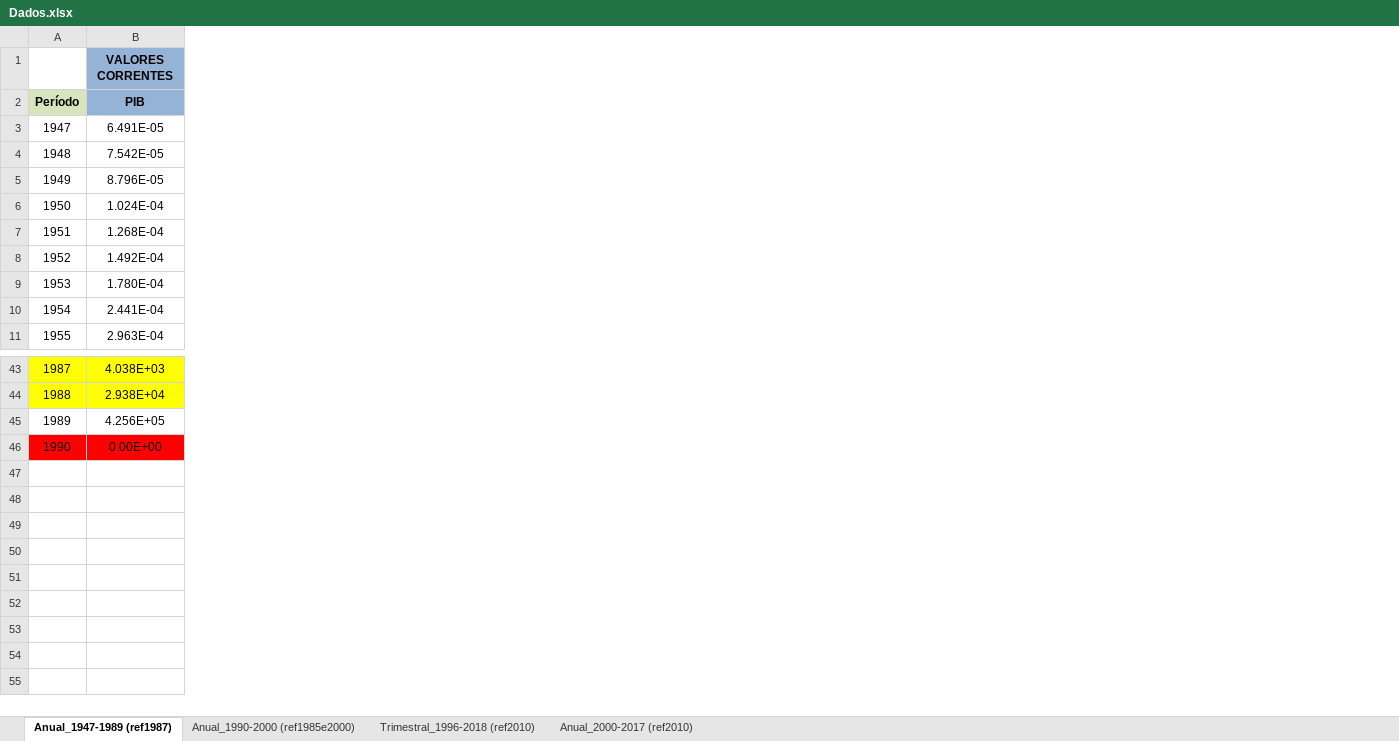
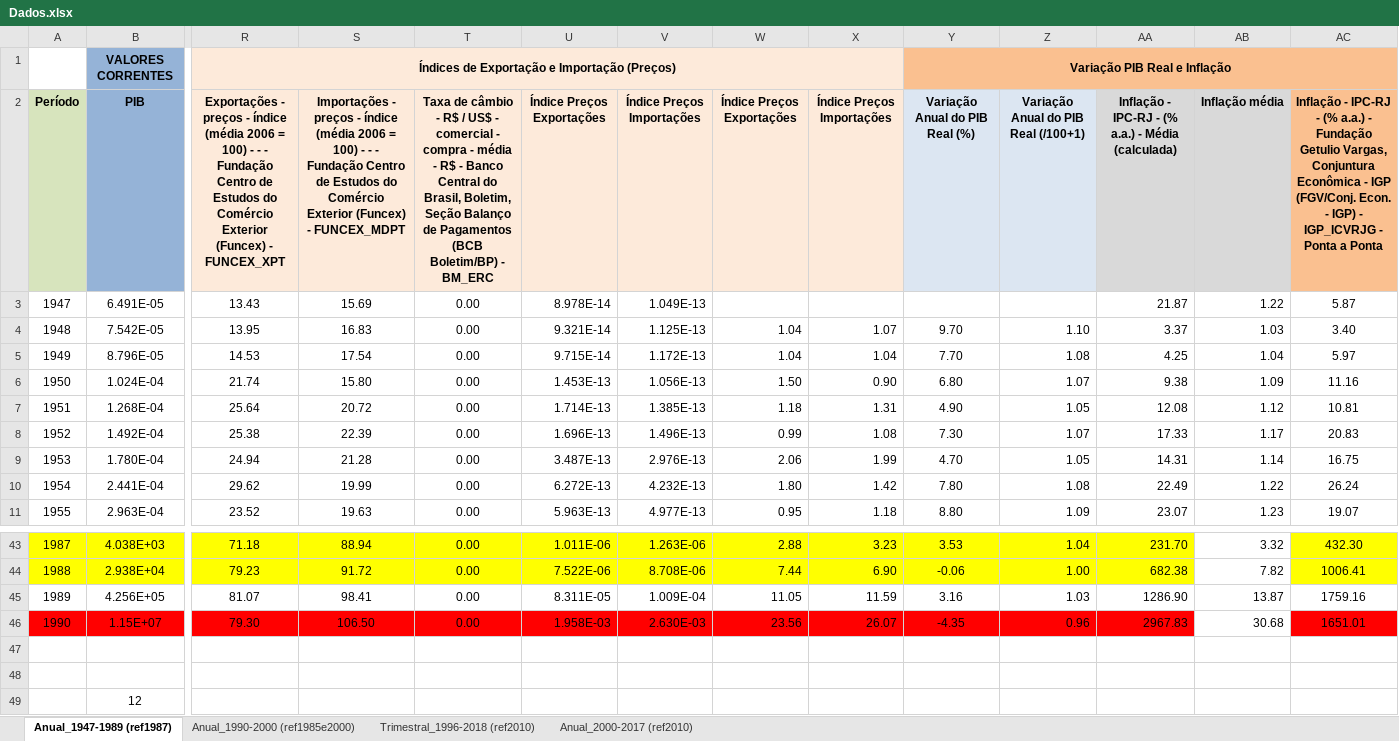
Before and after one commit to felipeferreira1/rentainternabruta, an Excel workbook: Dados.xlsx, sheet Anual_1947-1989 (ref1987), drawn as a sheet; only a part is shown, gaps mark what is left out; values as stored, in another font and other column widths than the file's, no borders; charts and pictures not drawn; addresses are those after the commit; rows hold the shown columns only; the diff covers the shown part only; the diff names each change by its address in the sheet, - before the commit and + after, or states it on an @@ line.

Commit message:
Mudança na base de dados
Mudança para colocar todos os dados disponíveis (já que não devem mudar mesmo) para importação na parte anual(1947 a 1989)

```diff
--- a/Dados.xlsx (sheet Anual_1947-1989 (ref1987))
+++ b/Dados.xlsx (sheet Anual_1947-1989 (ref1987))
+column R, rows 1-11: Índices de Exportação e Importação (Preços) | Exportações - preços - índice (média 2006 = 100) - - - Fundação Centro de Estudos do Comércio Exterior (Funcex) - FUNCEX_XPT | 13.43 | 13.95 | 14.53 | 21.74 | 25.64 | 25.38 | 24.94 | 29.62 | 23.52; rows 43-45: 71.18 | 79.23 | 81.07
+column S, rows 2-11: Importações - preços - índice (média 2006 = 100) - - - Fundação Centro de Estudos do Comércio Exterior (Funcex) - FUNCEX_MDPT | 15.69 | 16.83 | 17.54 | 15.80 | 20.72 | 22.39 | 21.28 | 19.99 | 19.63; rows 43-45: 88.94 | 91.72 | 98.41
+column T, rows 2-11: Taxa de câmbio - R$ / US$ - comercial - compra - média - R$ - Banco Central do Brasil, Boletim, Seção Balanço de Pagamentos (BCB Boletim/BP) - BM_ERC | 0.00 | 0.00 | 0.00 | 0.00 | 0.00 | 0.00 | 0.00 | 0.00 | 0.00; rows 43-45: all 0.00
+column U (Índice Preços Exportações), rows 3-11: 8.978E-14 | 9.321E-14 | 9.715E-14 | 1.453E-13 | 1.714E-13 | 1.696E-13 | 3.487E-13 | 6.272E-13 | 5.963E-13; rows 43-45: 1.011E-06 | 7.522E-06 | 8.311E-05
+column V (Índice Preços Importações), rows 3-11: 1.049E-13 | 1.125E-13 | 1.172E-13 | 1.056E-13 | 1.385E-13 | 1.496E-13 | 2.976E-13 | 4.232E-13 | 4.977E-13; rows 43-45: 1.263E-06 | 8.708E-06 | 1.009E-04
+column W (Índice Preços Exportações), rows 4-11: 1.04 | 1.04 | 1.50 | 1.18 | 0.99 | 2.06 | 1.80 | 0.95; rows 43-45: 2.88 | 7.44 | 11.05
+column X (Índice Preços Importações), rows 4-11: 1.07 | 1.04 | 0.90 | 1.31 | 1.08 | 1.99 | 1.42 | 1.18; rows 43-45: 3.23 | 6.90 | 11.59
+column Y (Variação Anual do PIB Real (%)), row 1: Variação PIB Real e Inflação; rows 4-11: 9.70 | 7.70 | 6.80 | 4.90 | 7.30 | 4.70 | 7.80 | 8.80; rows 43-45: 3.53 | -0.06 | 3.16
+column Z, rows 2-11: Variação Anual do PIB Real (/100+1) |  | 1.10 | 1.08 | 1.07 | 1.05 | 1.07 | 1.05 | 1.08 | 1.09; rows 43-45: 1.04 | 1.00 | 1.03
+column AA, rows 2-11: Inflação - IPC-RJ - (% a.a.) - Média (calculada) | 21.87 | 3.37 | 4.25 | 9.38 | 12.08 | 17.33 | 14.31 | 22.49 | 23.07; rows 43-45: 231.70 | 682.38 | 1286.90
+column AB (Inflação média), rows 3-11: 1.22 | 1.03 | 1.04 | 1.09 | 1.12 | 1.17 | 1.14 | 1.22 | 1.23; rows 43-45: 3.32 | 7.82 | 13.87
+column AC, rows 2-11: Inflação - IPC-RJ - (% a.a.) - Fundação Getulio Vargas, Conjuntura Econômica - IGP (FGV/Conj. Econ. - IGP) - IGP_ICVRJG - Ponta a Ponta | 5.87 | 3.40 | 5.97 | 11.16 | 10.81 | 20.83 | 16.75 | 26.24 | 19.07; rows 43-45: 432.30 | 1006.41 | 1759.16
+row 46: 1990 | 1.15E+07 | 79.30 | 106.50 | 0.00 | 1.958E-03 | 2.630E-03 | 23.56 | 26.07 | -4.35 | 0.96 | 2967.83 | 30.68 | 1651.01
-row 47: 1990 | 0.00E+00
+row 47: (empty)
-A47:B47 fill: #FF0000
+A47:B47 fill: none
+row 48: (empty)
+row 49:  | 12
```
Also changed, not shown: 33 added columns and cell formats elsewhere in this sheet, charts or pictures.
